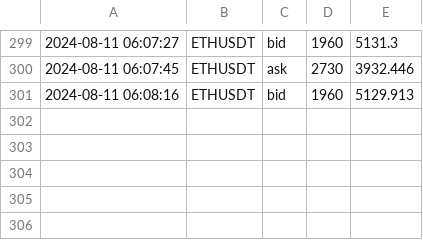
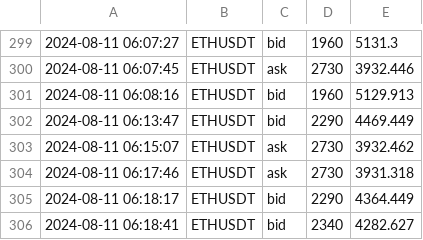
Before and after one commit to caotuanvu123/ob-btc-future, a CSV file: csv/futures/future_order_book_ethusdt_2024-08-11.csv, drawn as a sheet; only a part is shown, gaps mark what is left out.

```diff
--- a/csv/futures/future_order_book_ethusdt_2024-08-11.csv
+++ b/csv/futures/future_order_book_ethusdt_2024-08-11.csv
@@ -301 +301,6 @@
 2024-08-11 06:08:16,ETHUSDT,bid,1960,5129.913
+2024-08-11 06:13:47,ETHUSDT,bid,2290,4469.449
+2024-08-11 06:15:07,ETHUSDT,ask,2730,3932.462
+2024-08-11 06:17:46,ETHUSDT,ask,2730,3931.318
+2024-08-11 06:18:17,ETHUSDT,bid,2290,4364.449
+2024-08-11 06:18:41,ETHUSDT,bid,2340,4282.627
```
Also changed, not shown: csv/futures/future_order_book_btcusdt_2024-08-11.csv, csv/spots/future_order_book_ethusdt_2024-08-11.csv, 2 other files.
